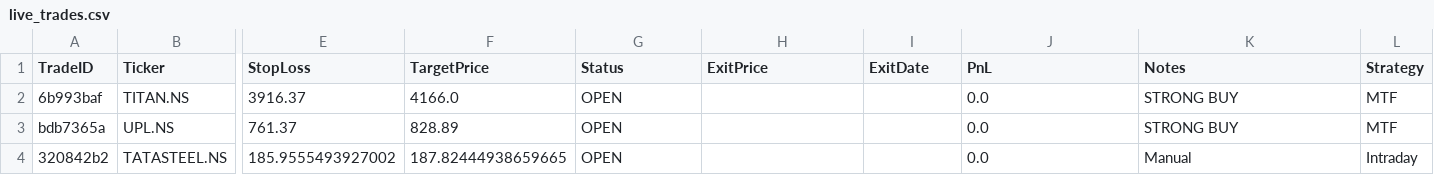
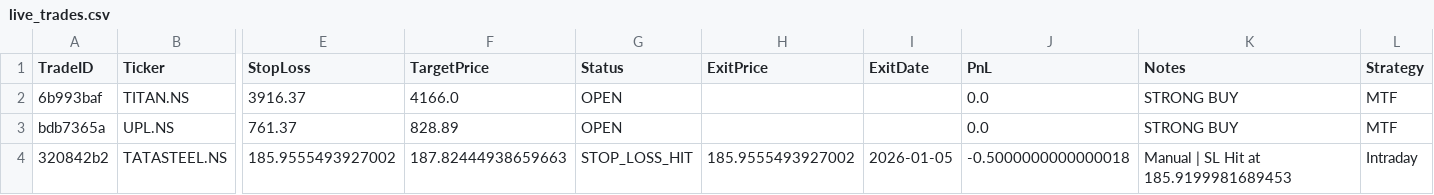
Before and after one commit to rajendraprasadchepuri/Velo, a CSV file: data/live_trades.csv, drawn as a sheet; only a part is shown, gaps mark what is left out; the diff names each change by its address in the sheet, - before the commit and + after, or states it on an @@ line.

```diff
--- a/data/live_trades.csv
+++ b/data/live_trades.csv
-F4 (TargetPrice): 187.82444938659665
+F4 (TargetPrice): 187.82444938659663
-G4 (Status): OPEN
+G4 (Status): STOP_LOSS_HIT
-H4 (ExitPrice): (empty)
+H4 (ExitPrice): 185.9555493927002
-I4 (ExitDate): (empty)
+I4 (ExitDate): 2026-01-05
-J4 (PnL): 0.0
+J4 (PnL): -0.5000000000000018
-K4 (Notes): Manual
+K4 (Notes): Manual | SL Hit at 185.9199981689453
```
Also changed, not shown: 2 other files.
